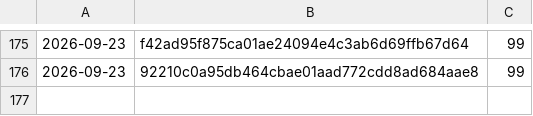
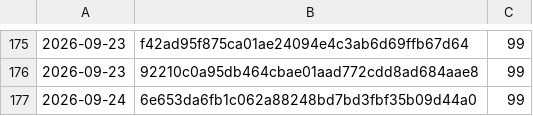
Before and after one commit to Danathar/atomic-image-builder, a CSV file: coverage-trend.csv, drawn as a sheet; only a part is shown, gaps mark what is left out.

```diff
--- a/coverage-trend.csv
+++ b/coverage-trend.csv
@@ -176 +176,2 @@
 2026-09-23,92210c0a95db464cbae01aad772cdd8ad684aae8,99
+2026-09-24,6e653da6fb1c062a88248bd7bd3fbf35b09d44a0,99
```
